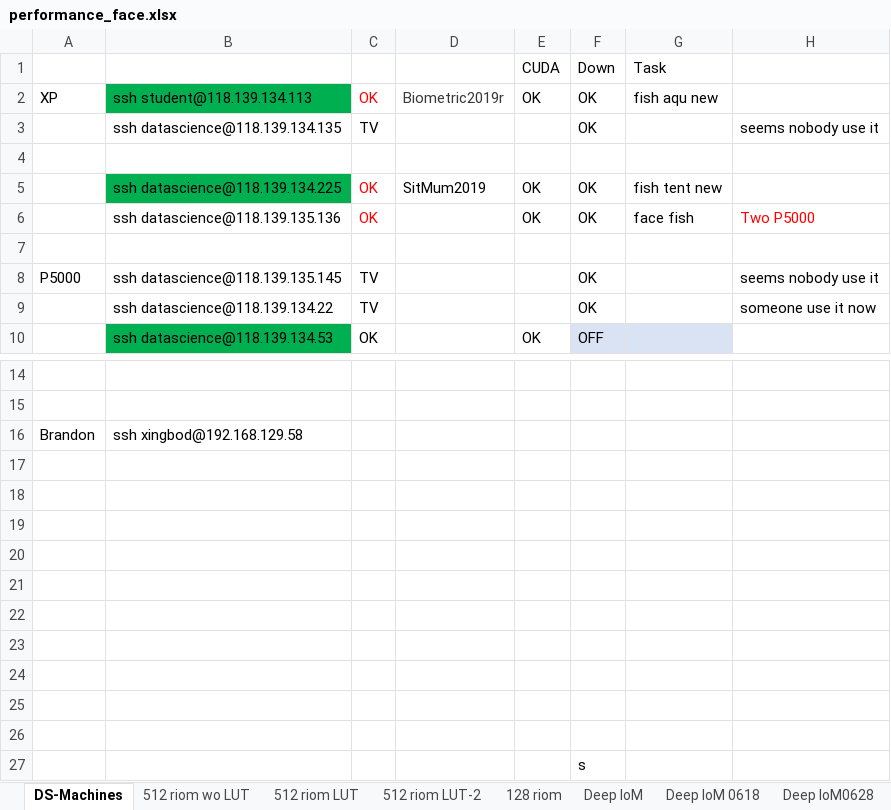
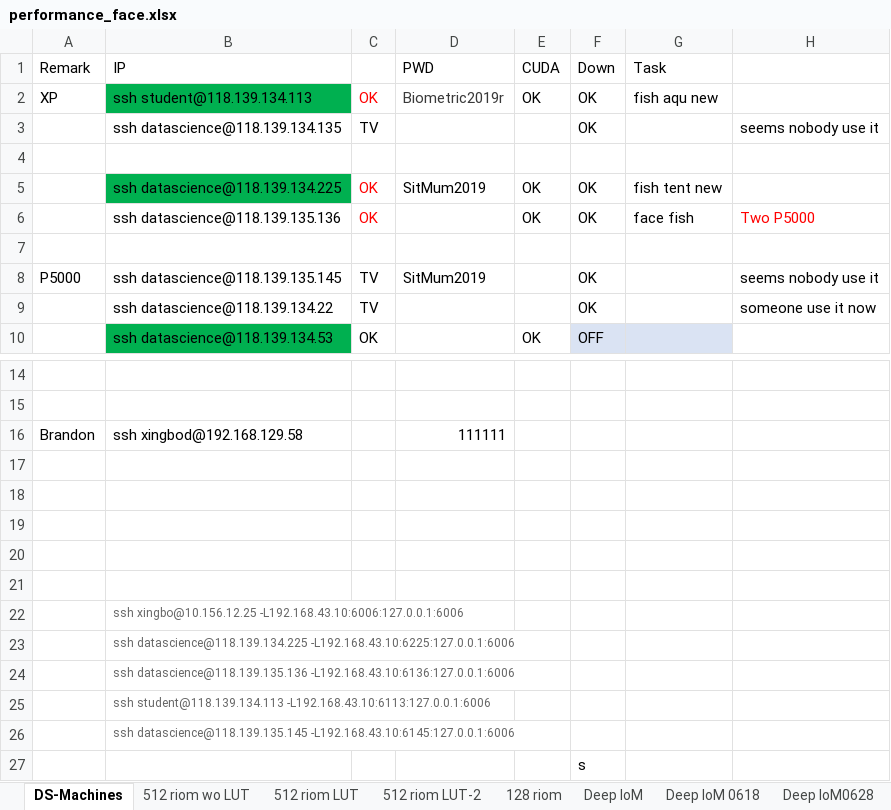
Before and after one commit to xingbod/DeepRankHashing4CancellableFace, an Excel workbook: doc/performance_face.xlsx, sheet DS-Machines, drawn as a sheet; only a part is shown, gaps mark what is left out; values as stored, in another font and other column widths than the file's, no borders; the diff names each change by its address in the sheet, - before the commit and + after, or states it on an @@ line.

```diff
--- a/doc/performance_face.xlsx (sheet DS-Machines)
+++ b/doc/performance_face.xlsx (sheet DS-Machines)
-A1: (empty)
+A1: Remark
-B1: (empty)
+B1: IP
-D1: (empty)
+D1: PWD
-D8 (PWD): (empty)
+D8 (PWD): SitMum2019
-D16 (PWD): (empty)
+D16 (PWD): 111111
-B22 (IP): (empty)
+B22 (IP): ssh xingbo@10.156.12.25 -L192.168.43.10:6006:127.0.0.1:6006
-B23 (IP): (empty)
+B23 (IP): ssh datascience@118.139.134.225 -L192.168.43.10:6225:127.0.0.1:6006
-B24 (IP): (empty)
+B24 (IP): ssh datascience@118.139.135.136 -L192.168.43.10:6136:127.0.0.1:6006
-B25 (IP): (empty)
+B25 (IP): ssh student@118.139.134.113 -L192.168.43.10:6113:127.0.0.1:6006
-B26 (IP): (empty)
+B26 (IP): ssh datascience@118.139.135.145 -L192.168.43.10:6145:127.0.0.1:6006
```
Also changed, not shown: sheet 512 riom 4 dist, sheet Sheet2, sheet Deep IoM0628, 2 other files.
